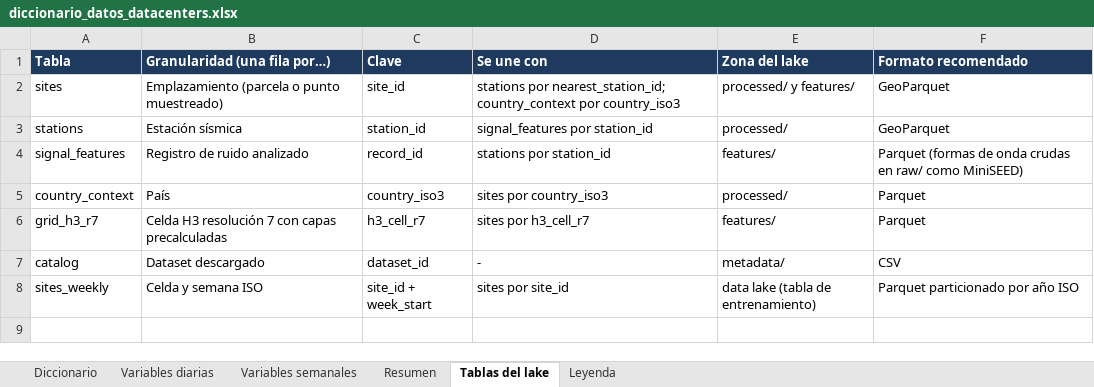
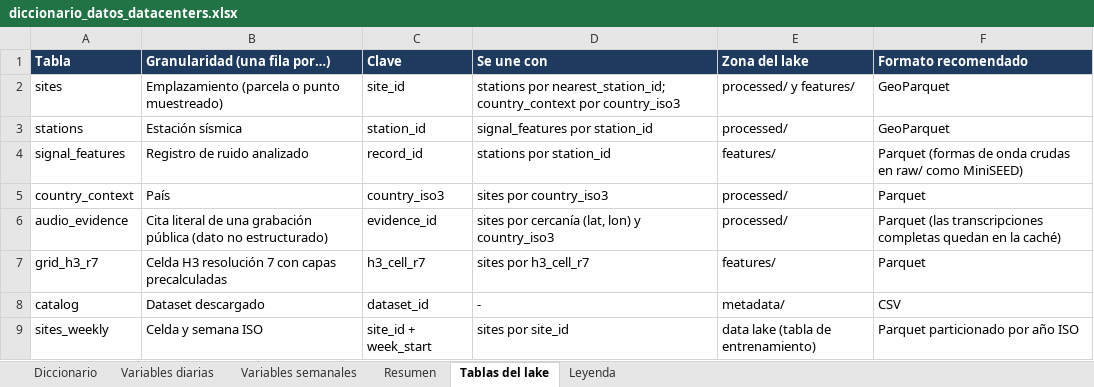
Before and after one commit to AdhamR1/HackFinance_Ingenieros_Ingeniosos, an Excel workbook: ELT/data_dictionary/diccionario_datos_datacenters.xlsx, sheet Tablas del lake, drawn as a sheet; values as stored, in another font and other column widths than the file's, no borders; the diff names each change by its address in the sheet, - before the commit and + after, or states it on an @@ line.

```diff
--- a/ELT/data_dictionary/diccionario_datos_datacenters.xlsx (sheet Tablas del lake)
+++ b/ELT/data_dictionary/diccionario_datos_datacenters.xlsx (sheet Tablas del lake)
+row 6: audio_evidence | Cita literal de una grabación pública (dato no estructurado) | evidence_id | sites por cercanía (lat, lon) y country_iso3 | processed/ | Parquet (las transcripciones completas quedan en la caché)
```
Also changed, not shown: sheet Diccionario, sheet Resumen, 9 other files.
